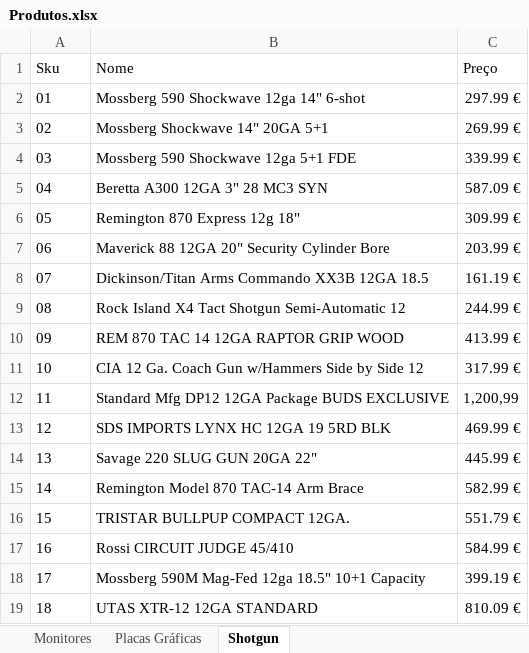
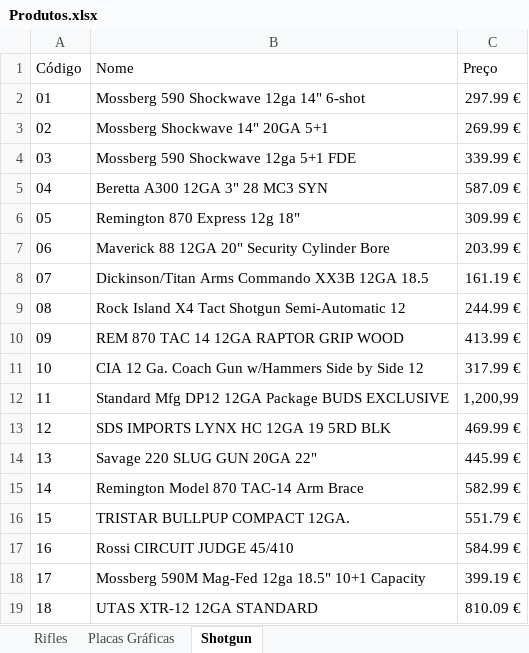
Before and after one commit to Goncaloalexandrefgomes/Airsoft, an Excel workbook: db/Produtos.xlsx, sheet Shotgun, drawn as a sheet; values as stored, in another font and other column widths than the file's, no borders; the diff names each change by its address in the sheet, - before the commit and + after, or states it on an @@ line.

```diff
--- a/db/Produtos.xlsx (sheet Shotgun)
+++ b/db/Produtos.xlsx (sheet Shotgun)
-sheet tab: Monitores
+sheet tab: Rifles
-A1: Sku
+A1: Código
```
Also changed, not shown: sheet Rifles.
